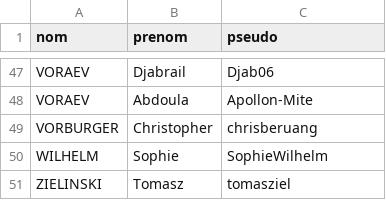
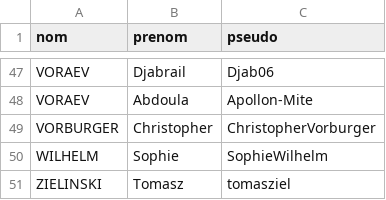
Before and after one commit to marc-oclock/correcteur-fsjs, a CSV file: students_nemo.csv, drawn as a sheet; only a part is shown, gaps mark what is left out.

```diff
--- a/students_nemo.csv
+++ b/students_nemo.csv
@@ -48,3 +48,3 @@ VORAEV,Djabrail,Djab06
 VORAEV,Abdoula,Apollon-Mite
-VORBURGER,Christopher,chrisberuang
+VORBURGER,Christopher,ChristopherVorburger
 WILHELM,Sophie,SophieWilhelm
```
Also changed, not shown: 6 other files.
